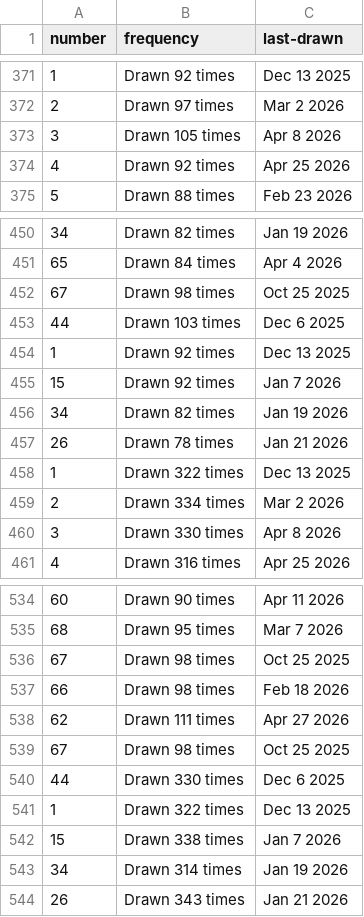
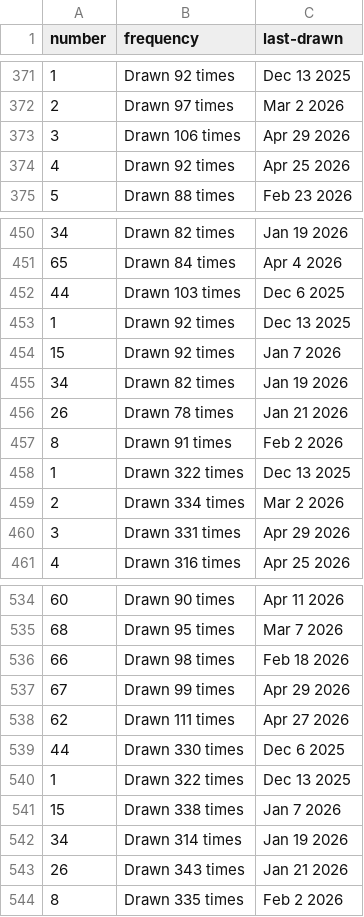
Before and after one commit to kv-hearst/powerball, a CSV file: data/main_ball.csv, drawn as a sheet; only a part is shown, gaps mark what is left out; the diff covers the shown part only.

```diff
--- a/data/main_ball.csv
+++ b/data/main_ball.csv
@@ -372,3 +372,3 @@ number,frequency,last-drawn
 2,Drawn 97 times,Mar 2 2026
-3,Drawn 105 times,Apr 8 2026
+3,Drawn 106 times,Apr 29 2026
 4,Drawn 92 times,Apr 25 2026
@@ -451,3 +451,2 @@ number,frequency,last-drawn
 65,Drawn 84 times,Apr 4 2026
-67,Drawn 98 times,Oct 25 2025
 44,Drawn 103 times,Dec 6 2025
@@ -457,5 +456,6 @@ number,frequency,last-drawn
 26,Drawn 78 times,Jan 21 2026
+8,Drawn 91 times,Feb 2 2026
 1,Drawn 322 times,Dec 13 2025
 2,Drawn 334 times,Mar 2 2026
-3,Drawn 330 times,Apr 8 2026
+3,Drawn 331 times,Apr 29 2026
 4,Drawn 316 times,Apr 25 2026
@@ -535,6 +535,5 @@ number,frequency,last-drawn
 68,Drawn 95 times,Mar 7 2026
-67,Drawn 98 times,Oct 25 2025
 66,Drawn 98 times,Feb 18 2026
+67,Drawn 99 times,Apr 29 2026
 62,Drawn 111 times,Apr 27 2026
-67,Drawn 98 times,Oct 25 2025
 44,Drawn 330 times,Dec 6 2025
@@ -544 +543,2 @@ number,frequency,last-drawn
 26,Drawn 343 times,Jan 21 2026
+8,Drawn 335 times,Feb 2 2026
```
Also changed, not shown: 16 edited cells elsewhere in this file, data/main_ball_active.csv, data/main_ball_cleaned.csv, 4 other files.
